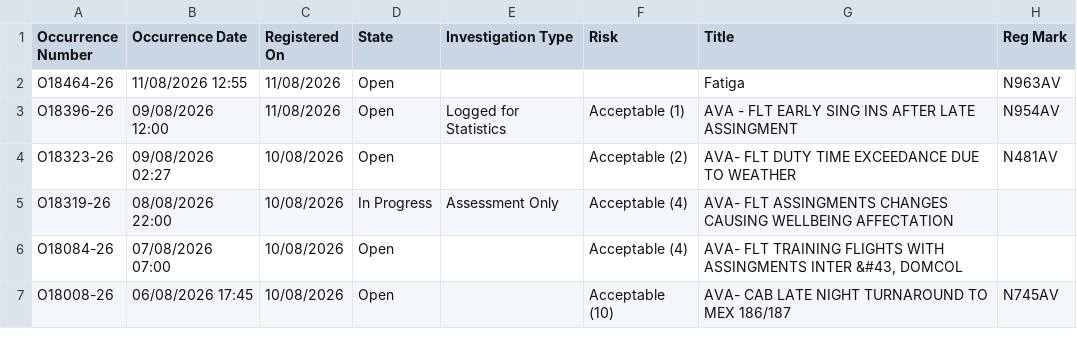
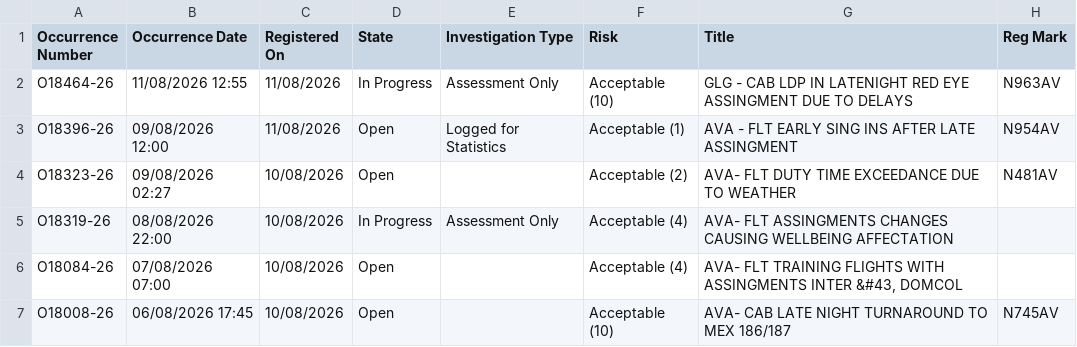
Before and after one commit to luibernip/segops, a CSV file: bitacora_frm.csv, drawn as a sheet; only a part is shown.

```diff
--- a/bitacora_frm.csv
+++ b/bitacora_frm.csv
@@ -1,3 +1,3 @@
 Occurrence Number,Occurrence Date,Registered On,State,Investigation Type,Risk,Title,Reg Mark
-O18464-26,11/08/2026 12:55,11/08/2026,Open,,,Fatiga,N963AV
+O18464-26,11/08/2026 12:55,11/08/2026,In Progress,Assessment Only,Acceptable (10),GLG - CAB LDP IN LATENIGHT RED EYE ASSINGMENT DUE TO DELAYS,N963AV
 O18396-26,09/08/2026 12:00,11/08/2026,Open,Logged for Statistics,Acceptable (1),AVA - FLT EARLY SING INS AFTER LATE ASSINGMENT,N954AV
```
Also changed, not shown: bitacora_frm_real.csv, bitacora_grh_real.csv, 3 other files.
